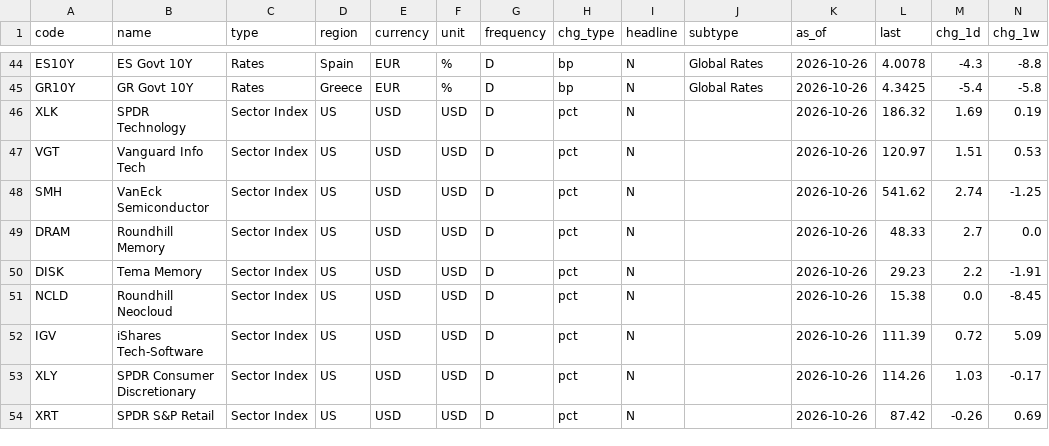
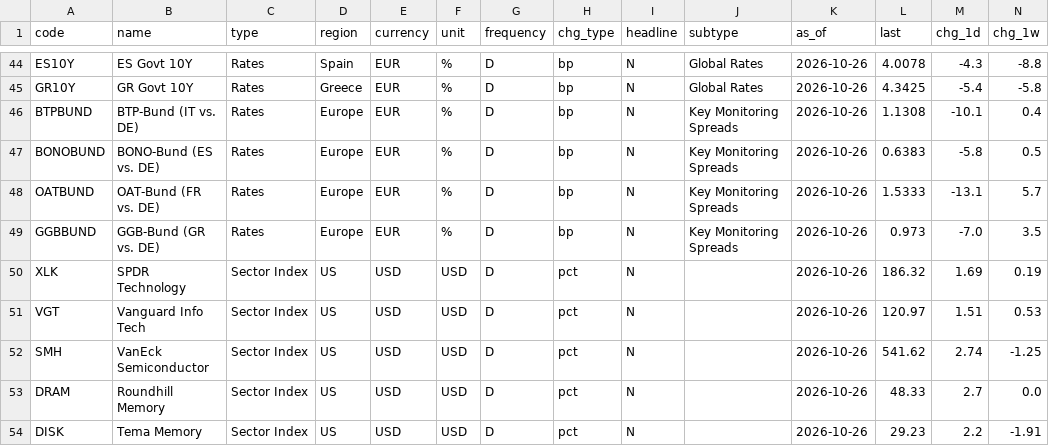
Before and after one commit to EricLiu76/market-dashboard, a CSV file: data/market_snapshot.csv, drawn as a sheet; only a part is shown, gaps mark what is left out; the shorter side is filled out with more unchanged rows; rows hold the shown columns only; the diff names each change by its address in the sheet, - before the commit and + after, or states it on an @@ line.

Commit message:
Markets data, 27 Oct 2026 17:00 SGT

```diff
--- a/data/market_snapshot.csv
+++ b/data/market_snapshot.csv
+row 46: BTPBUND | BTP-Bund (IT vs. DE) | Rates | Europe | EUR | % | D | bp | N | Key Monitoring Spreads | 2026-10-26 | 1.1308 | -10.1 | 0.4
+row 47: BONOBUND | BONO-Bund (ES vs. DE) | Rates | Europe | EUR | % | D | bp | N | Key Monitoring Spreads | 2026-10-26 | 0.6383 | -5.8 | 0.5
+row 48: OATBUND | OAT-Bund (FR vs. DE) | Rates | Europe | EUR | % | D | bp | N | Key Monitoring Spreads | 2026-10-26 | 1.5333 | -13.1 | 5.7
+row 49: GGBBUND | GGB-Bund (GR vs. DE) | Rates | Europe | EUR | % | D | bp | N | Key Monitoring Spreads | 2026-10-26 | 0.973 | -7.0 | 3.5
```
Also changed, not shown: data/data_status.csv, 1 other file.
